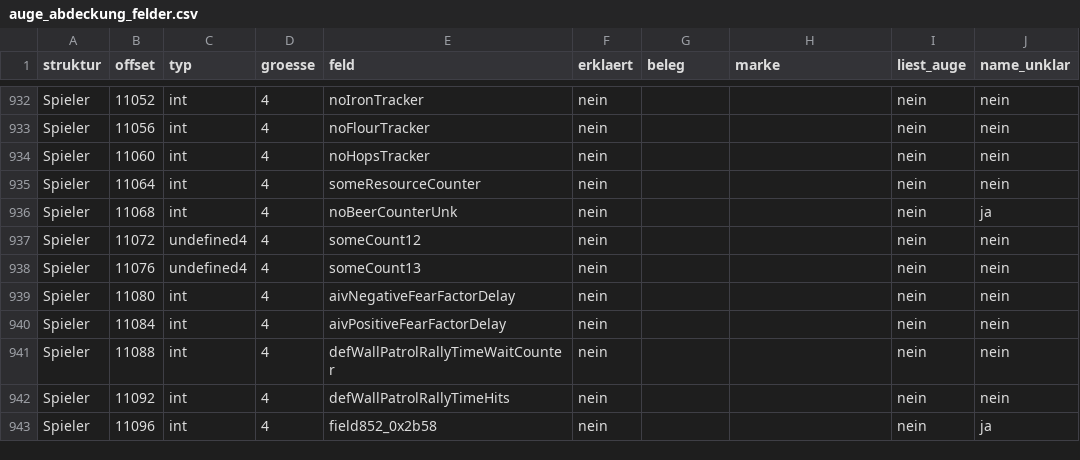
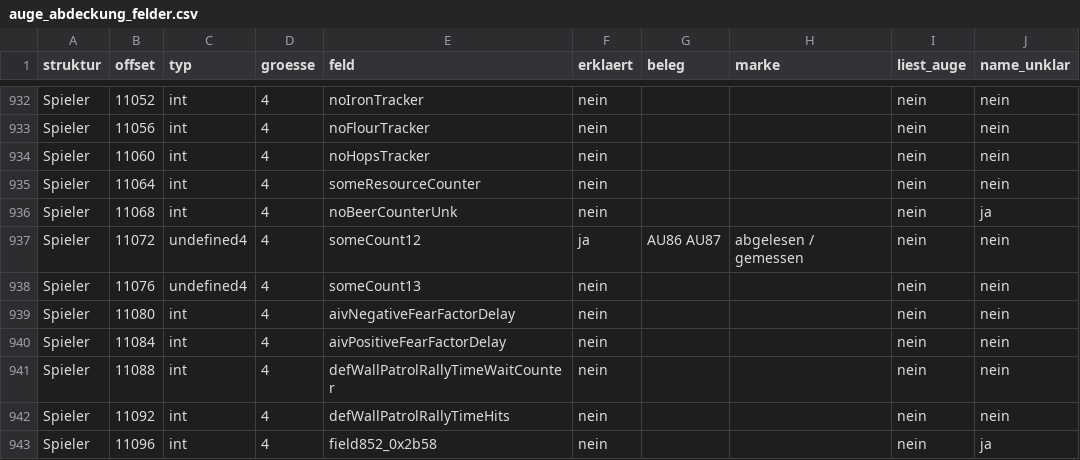
Before and after one commit to DanielFleger/Selfaware-AI, a CSV file: daten/auge_abdeckung_felder.csv, drawn as a sheet; only a part is shown, gaps mark what is left out.

```diff
--- a/daten/auge_abdeckung_felder.csv
+++ b/daten/auge_abdeckung_felder.csv
@@ -936,3 +936,3 @@ Spieler;11064;int;4;someResourceCounter;nein;;;nein;nein
 Spieler;11068;int;4;noBeerCounterUnk;nein;;;nein;ja
-Spieler;11072;undefined4;4;someCount12;nein;;;nein;nein
+Spieler;11072;undefined4;4;someCount12;ja;AU86 AU87;abgelesen / gemessen;nein;nein
 Spieler;11076;undefined4;4;someCount13;nein;;;nein;nein
```
Also changed, not shown: daten/auge_abdeckung_funktionen.csv, 2 other files.
